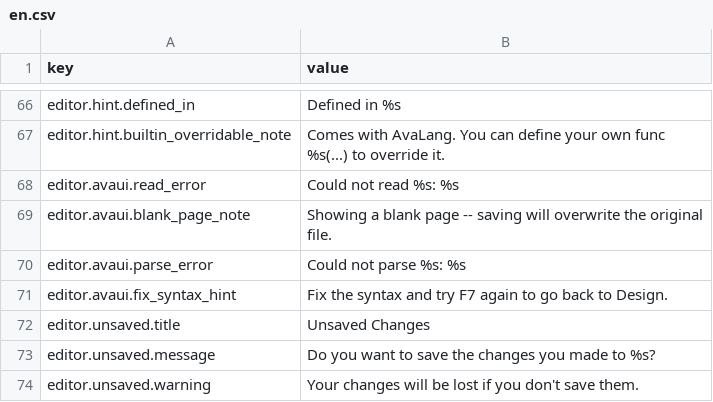
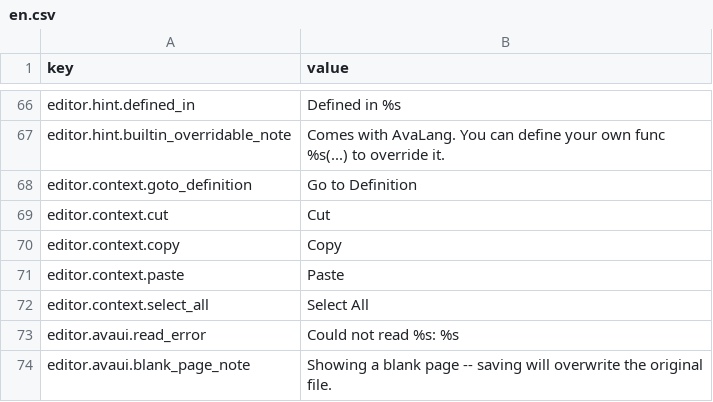
Before and after one commit to avalontm/avalang, a CSV file: runtime/avastudio/data/langs/en.csv, drawn as a sheet; only a part is shown, gaps mark what is left out; the shorter side is filled out with more unchanged rows.

```diff
--- a/runtime/avastudio/data/langs/en.csv
+++ b/runtime/avastudio/data/langs/en.csv
@@ -67,2 +67,7 @@ editor.hint.defined_in,Defined in %s
 editor.hint.builtin_overridable_note,Comes with AvaLang. You can define your own func %s(...) to override it.
+editor.context.goto_definition,Go to Definition
+editor.context.cut,Cut
+editor.context.copy,Copy
+editor.context.paste,Paste
+editor.context.select_all,Select All
 editor.avaui.read_error,"Could not read %s: %s"
```
Also changed, not shown: runtime/avastudio/data/langs/es.csv, 19 other files.
